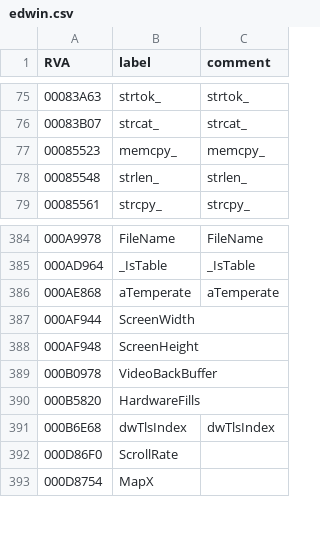
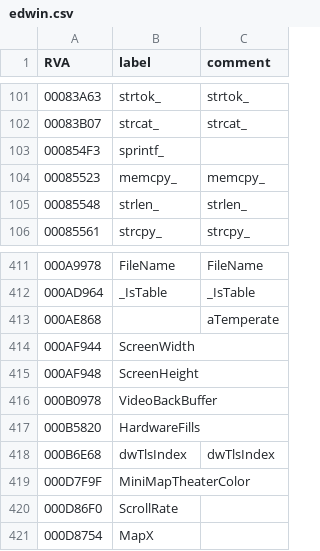
Before and after one commit to cnc-patch/edwin, a CSV file: edwin/files/edwin.csv, drawn as a sheet; only a part is shown, gaps mark what is left out; the diff covers the shown part only.

```diff
--- a/edwin/files/edwin.csv
+++ b/edwin/files/edwin.csv
@@ -76,2 +102,3 @@ RVA,label,comment
 00083B07,strcat_,strcat_
+000854F3,sprintf_,
 00085523,memcpy_,memcpy_
@@ -385,3 +412,3 @@ RVA,label,comment
 000AD964,_IsTable,_IsTable
-000AE868,aTemperate,aTemperate
+000AE868,,aTemperate
 000AF944,ScreenWidth,
@@ -391,2 +418,3 @@ RVA,label,comment
 000B6E68,dwTlsIndex,dwTlsIndex
+000D7F9F,MiniMapTheaterColor,
 000D86F0,ScrollRate,
```
Also changed, not shown: 26 added rows and 1 edited cell elsewhere in this file, 5 other files.
